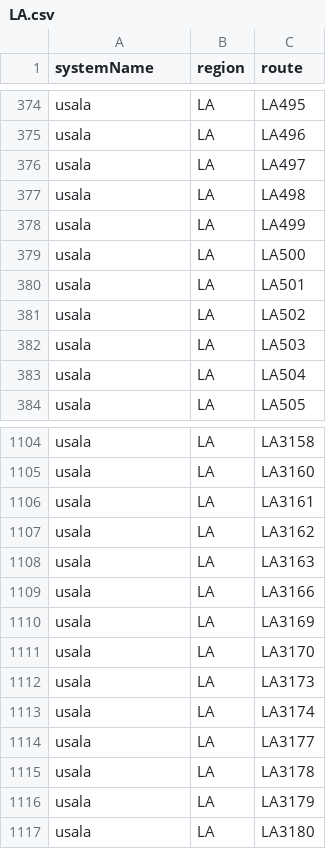
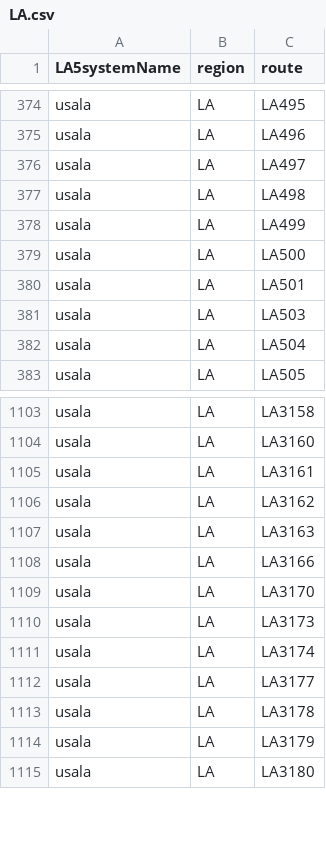
Before and after one commit to Highway-Photo-Project/PhotoData, a CSV file: _regions/LA.csv, drawn as a sheet; only a part is shown, gaps mark what is left out; the diff names each change by its address in the sheet, - before the commit and + after, or states it on an @@ line.

Commit message:
Update LA.csv

```diff
--- a/_regions/LA.csv
+++ b/_regions/LA.csv
-A1: systemName
+A1: LA5systemName
-row 381: usala | LA | LA502
-row 1110: usala | LA | LA3169
```
